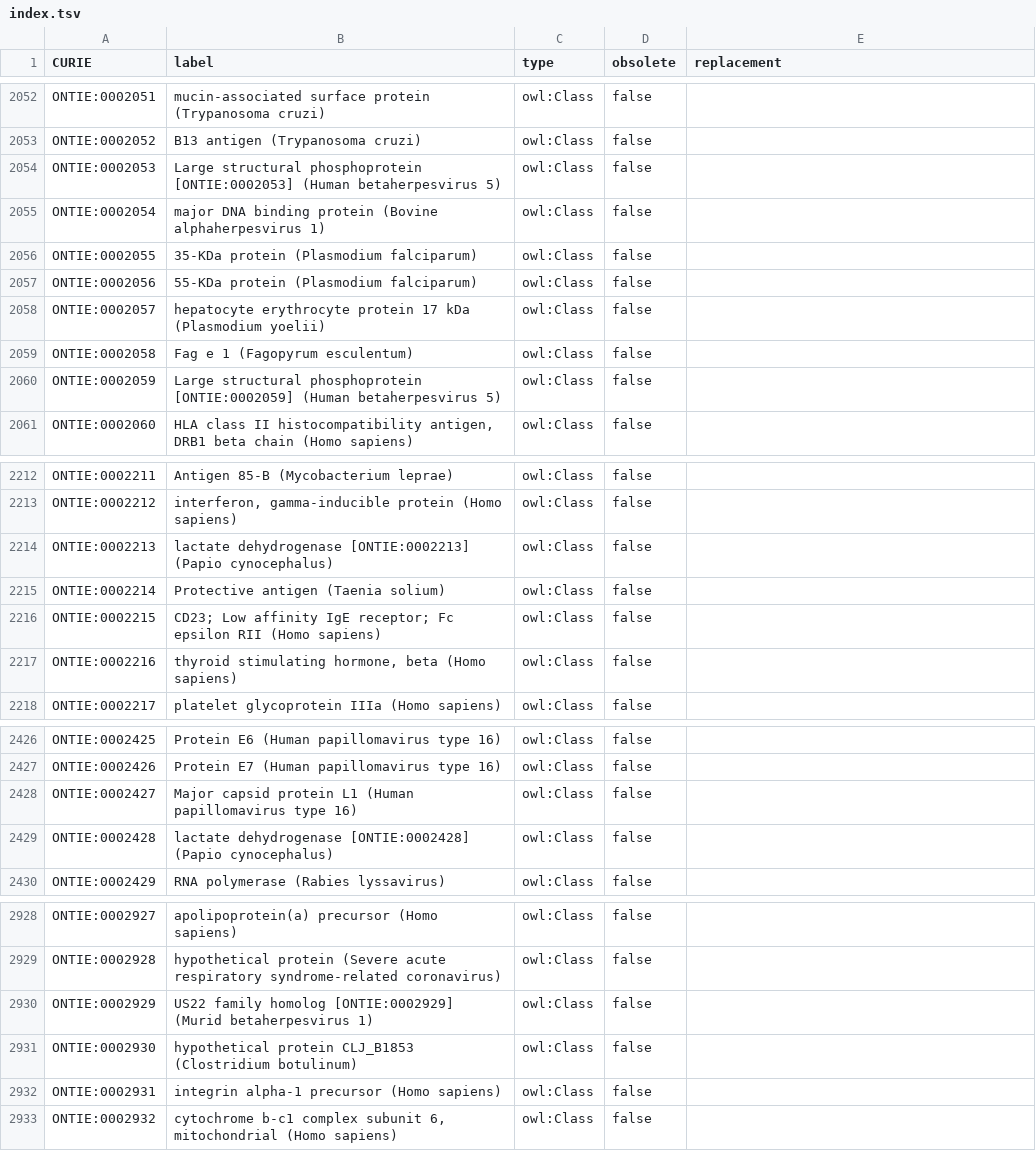
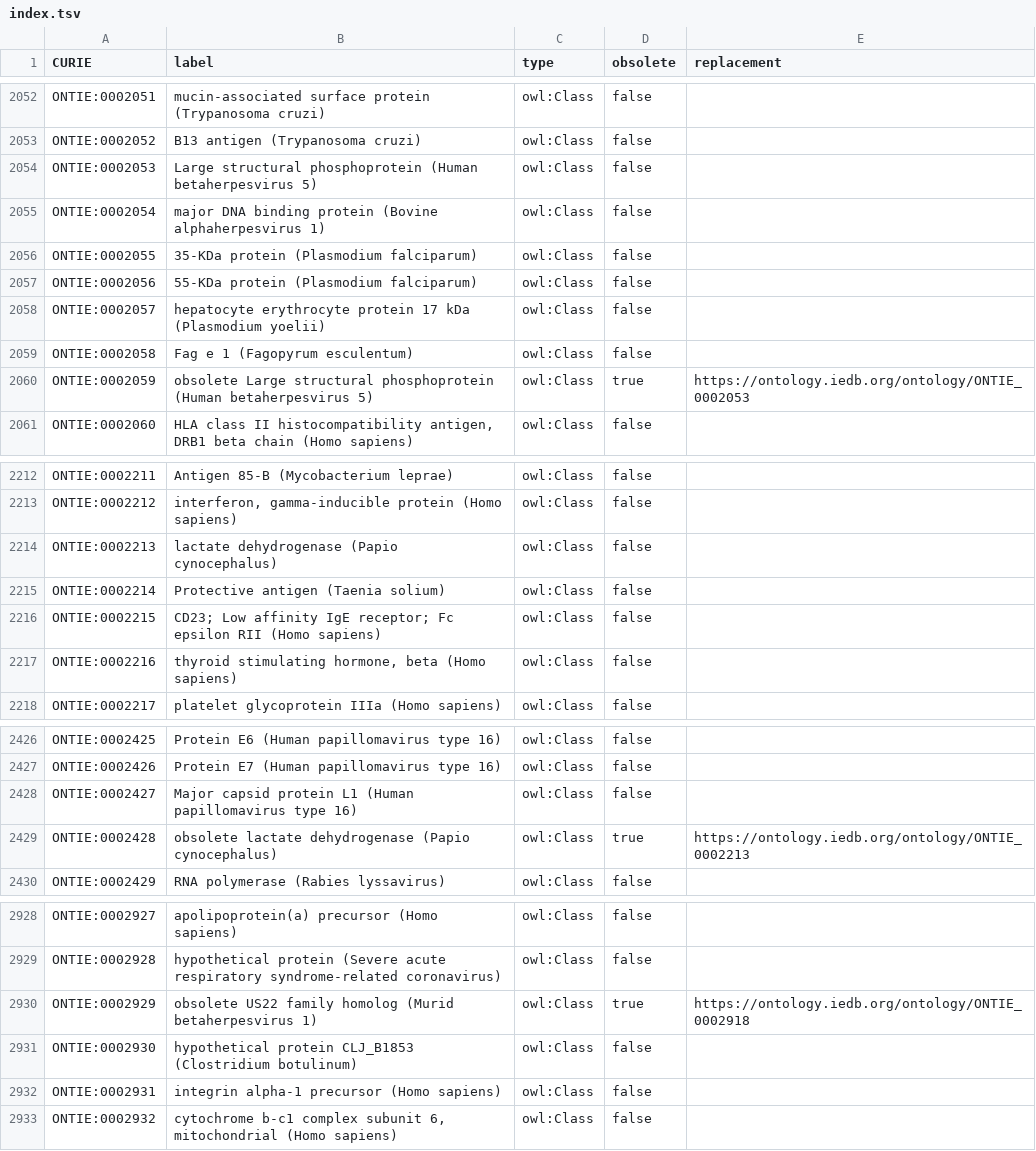
Before and after one commit to IEDB/ONTIE, a TSV file: ontology/index.tsv, drawn as a sheet; only a part is shown, gaps mark what is left out; the diff covers the shown part only.

Commit message:
Obsolete three terms, add 'replacement'

```diff
--- a/ontology/index.tsv
+++ b/ontology/index.tsv
@@ -2053,3 +2053,3 @@ ONTIE:0002051	mucin-associated surface protein (Trypanosoma cruzi)	owl:Class	fal
 ONTIE:0002052	B13 antigen (Trypanosoma cruzi)	owl:Class	false	
-ONTIE:0002053	Large structural phosphoprotein [ONTIE:0002053] (Human betaherpesvirus 5)	owl:Class	false	
+ONTIE:0002053	Large structural phosphoprotein (Human betaherpesvirus 5)	owl:Class	false	
 ONTIE:0002054	major DNA binding protein (Bovine alphaherpesvirus 1)	owl:Class	false	
@@ -2059,3 +2059,3 @@ ONTIE:0002057	hepatocyte erythrocyte protein 17 kDa (Plasmodium yoelii)	owl:Clas
 ONTIE:0002058	Fag e 1 (Fagopyrum esculentum)	owl:Class	false	
-ONTIE:0002059	Large structural phosphoprotein [ONTIE:0002059] (Human betaherpesvirus 5)	owl:Class	false	
+ONTIE:0002059	obsolete Large structural phosphoprotein (Human betaherpesvirus 5)	owl:Class	true	https://ontology.iedb.org/ontology/ONTIE_0002053
 ONTIE:0002060	HLA class II histocompatibility antigen, DRB1 beta chain (Homo sapiens)	owl:Class	false	
@@ -2213,3 +2213,3 @@ ONTIE:0002211	Antigen 85-B (Mycobacterium leprae)	owl:Class	false
 ONTIE:0002212	interferon, gamma-inducible protein (Homo sapiens)	owl:Class	false	
-ONTIE:0002213	lactate dehydrogenase [ONTIE:0002213] (Papio cynocephalus)	owl:Class	false	
+ONTIE:0002213	lactate dehydrogenase (Papio cynocephalus)	owl:Class	false	
 ONTIE:0002214	Protective antigen (Taenia solium)	owl:Class	false	
@@ -2428,3 +2428,3 @@ ONTIE:0002426	Protein E7 (Human papillomavirus type 16)	owl:Class	false
 ONTIE:0002427	Major capsid protein L1 (Human papillomavirus type 16)	owl:Class	false	
-ONTIE:0002428	lactate dehydrogenase [ONTIE:0002428] (Papio cynocephalus)	owl:Class	false	
+ONTIE:0002428	obsolete lactate dehydrogenase (Papio cynocephalus)	owl:Class	true	https://ontology.iedb.org/ontology/ONTIE_0002213
 ONTIE:0002429	RNA polymerase (Rabies lyssavirus)	owl:Class	false	
@@ -2929,3 +2929,3 @@ ONTIE:0002927	apolipoprotein(a) precursor (Homo sapiens)	owl:Class	false
 ONTIE:0002928	hypothetical protein (Severe acute respiratory syndrome-related coronavirus)	owl:Class	false	
-ONTIE:0002929	US22 family homolog [ONTIE:0002929] (Murid betaherpesvirus 1)	owl:Class	false	
+ONTIE:0002929	obsolete US22 family homolog (Murid betaherpesvirus 1)	owl:Class	true	https://ontology.iedb.org/ontology/ONTIE_0002918
 ONTIE:0002930	hypothetical protein CLJ_B1853 (Clostridium botulinum)	owl:Class	false	
```
Also changed, not shown: 1 edited cell elsewhere in this file, ontology/external.tsv, ontology/predicates.tsv, 1 other file.
